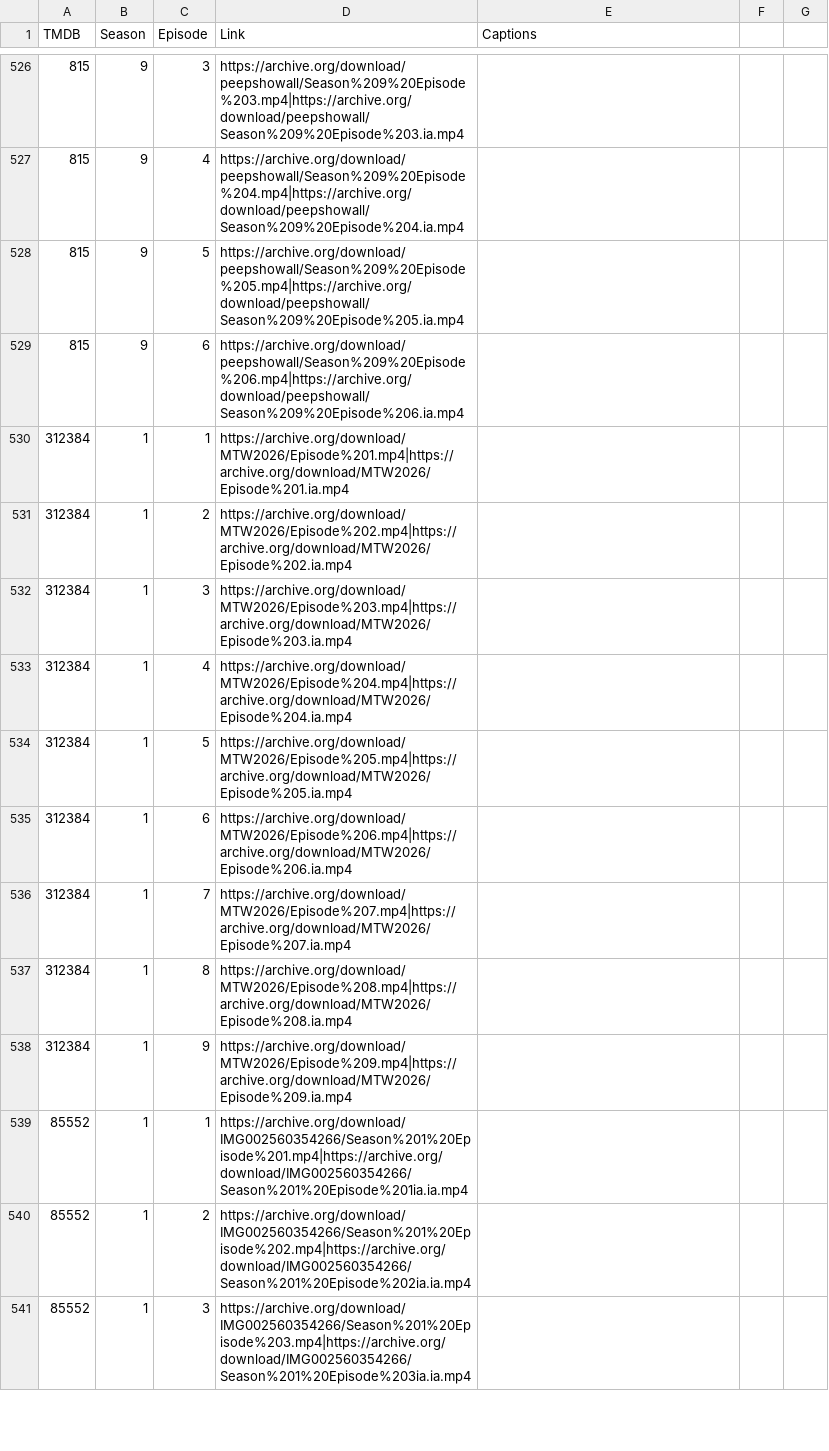
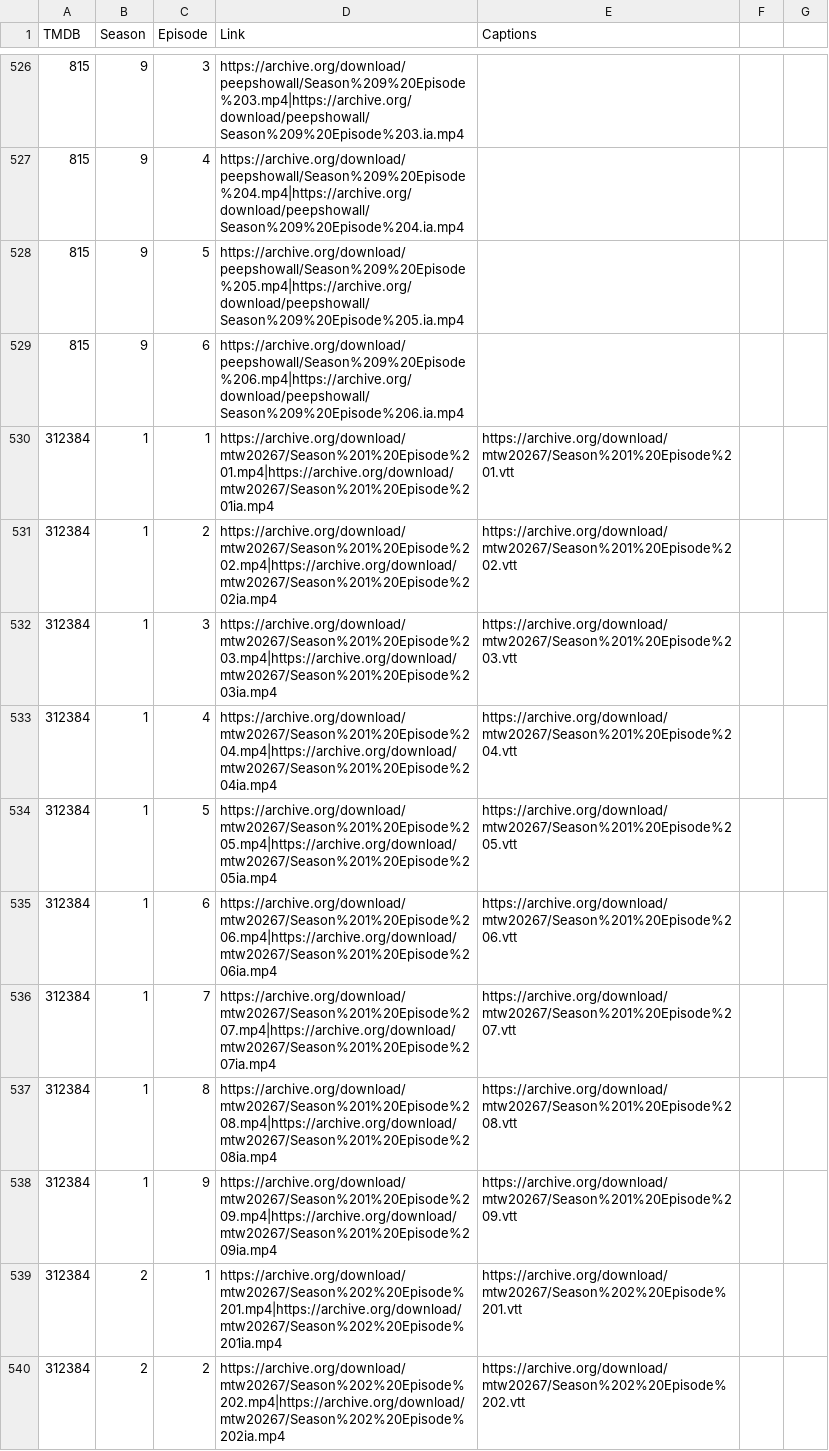
Before and after one commit to alfredawakeford/AlfredsEpicMovieApp, a CSV file: tvlinks.csv, drawn as a sheet; only a part is shown, gaps mark what is left out; the shorter side is filled out with more unchanged rows; the diff covers the shown part only.

Commit message:
Update tvlinks.csv

```diff
--- a/tvlinks.csv
+++ b/tvlinks.csv
@@ -530,9 +530,11 @@ TMDB,Season,Episode,Link,Captions,,
-312384,1,1,https://archive.org/download/MTW2026/Episode%201.mp4|https://archive.org/download/MTW2026/Episode%201.ia.mp4,,,
-312384,1,2,https://archive.org/download/MTW2026/Episode%202.mp4|https://archive.org/download/MTW2026/Episode%202.ia.mp4,,,
-312384,1,3,https://archive.org/download/MTW2026/Episode%203.mp4|https://archive.org/download/MTW2026/Episode%203.ia.mp4,,,
-312384,1,4,https://archive.org/download/MTW2026/Episode%204.mp4|https://archive.org/download/MTW2026/Episode%204.ia.mp4,,,
-312384,1,5,https://archive.org/download/MTW2026/Episode%205.mp4|https://archive.org/download/MTW2026/Episode%205.ia.mp4,,,
-312384,1,6,https://archive.org/download/MTW2026/Episode%206.mp4|https://archive.org/download/MTW2026/Episode%206.ia.mp4,,,
-312384,1,7,https://archive.org/download/MTW2026/Episode%207.mp4|https://archive.org/download/MTW2026/Episode%207.ia.mp4,,,
-312384,1,8,https://archive.org/download/MTW2026/Episode%208.mp4|https://archive.org/download/MTW2026/Episode%208.ia.mp4,,,
-312384,1,9,https://archive.org/download/MTW2026/Episode%209.mp4|https://archive.org/download/MTW2026/Episode%209.ia.mp4,,,
+312384,1,1,https://archive.org/download/mtw20267/Season%201%20Episode%201.mp4|https://archive.org/download/mtw20267/Season%201%20Episode%201ia.mp4,https://archive.org/download/mtw20267/Season%201%20Episode%201.vtt
+312384,1,2,https://archive.org/download/mtw20267/Season%201%20Episode%202.mp4|https://archive.org/download/mtw20267/Season%201%20Episode%202ia.mp4,https://archive.org/download/mtw20267/Season%201%20Episode%202.vtt
+312384,1,3,https://archive.org/download/mtw20267/Season%201%20Episode%203.mp4|https://archive.org/download/mtw20267/Season%201%20Episode%203ia.mp4,https://archive.org/download/mtw20267/Season%201%20Episode%203.vtt
+312384,1,4,https://archive.org/download/mtw20267/Season%201%20Episode%204.mp4|https://archive.org/download/mtw20267/Season%201%20Episode%204ia.mp4,https://archive.org/download/mtw20267/Season%201%20Episode%204.vtt
+312384,1,5,https://archive.org/download/mtw20267/Season%201%20Episode%205.mp4|https://archive.org/download/mtw20267/Season%201%20Episode%205ia.mp4,https://archive.org/download/mtw20267/Season%201%20Episode%205.vtt
+312384,1,6,https://archive.org/download/mtw20267/Season%201%20Episode%206.mp4|https://archive.org/download/mtw20267/Season%201%20Episode%206ia.mp4,https://archive.org/download/mtw20267/Season%201%20Episode%206.vtt
+312384,1,7,https://archive.org/download/mtw20267/Season%201%20Episode%207.mp4|https://archive.org/download/mtw20267/Season%201%20Episode%207ia.mp4,https://archive.org/download/mtw20267/Season%201%20Episode%207.vtt
+312384,1,8,https://archive.org/download/mtw20267/Season%201%20Episode%208.mp4|https://archive.org/download/mtw20267/Season%201%20Episode%208ia.mp4,https://archive.org/download/mtw20267/Season%201%20Episode%208.vtt
+312384,1,9,https://archive.org/download/mtw20267/Season%201%20Episode%209.mp4|https://archive.org/download/mtw20267/Season%201%20Episode%209ia.mp4,https://archive.org/download/mtw20267/Season%201%20Episode%209.vtt
+312384,2,1,https://archive.org/download/mtw20267/Season%202%20Episode%201.mp4|https://archive.org/download/mtw20267/Season%202%20Episode%201ia.mp4,https://archive.org/download/mtw20267/Season%202%20Episode%201.vtt
+312384,2,2,https://archive.org/download/mtw20267/Season%202%20Episode%202.mp4|https://archive.org/download/mtw20267/Season%202%20Episode%202ia.mp4,https://archive.org/download/mtw20267/Season%202%20Episode%202.vtt
```
Also changed, not shown: 11 added rows and 34 edited cells elsewhere in this file.
